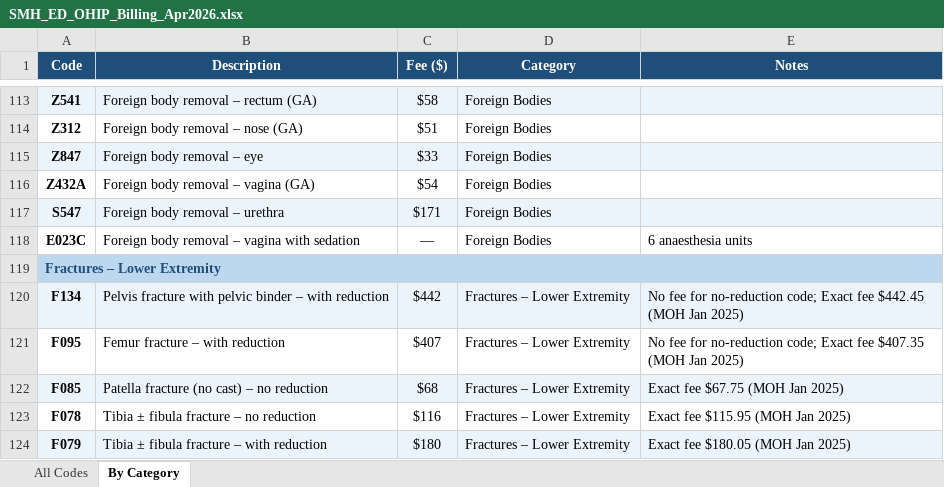
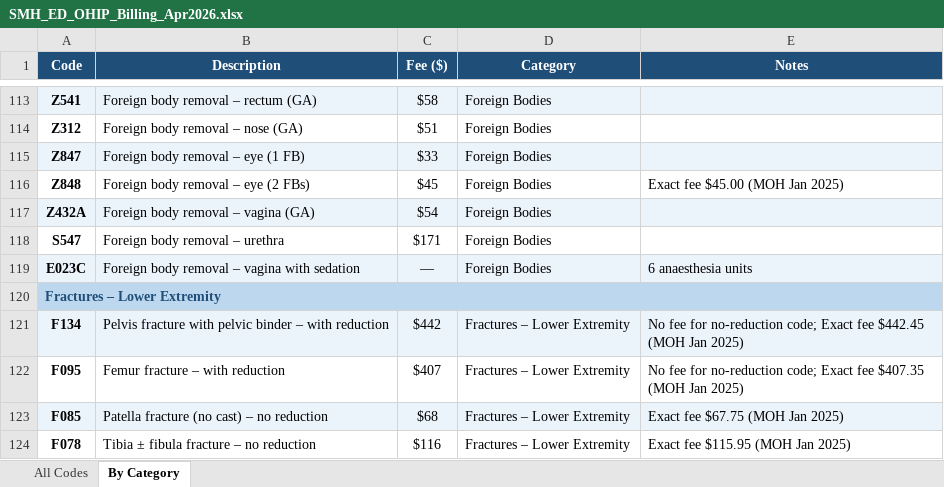
Before and after one commit to jdc9111/newohip, an Excel workbook: SMH_ED_OHIP_Billing_Apr2026.xlsx, sheet By Category, drawn as a sheet; only a part is shown, gaps mark what is left out; the shorter side is filled out with more unchanged rows; values as stored, in another font and other column widths than the file's, no borders; addresses are those after the commit; the diff names each change by its address in the sheet, - before the commit and + after, or states it on an @@ line.

```diff
--- a/SMH_ED_OHIP_Billing_Apr2026.xlsx (sheet By Category)
+++ b/SMH_ED_OHIP_Billing_Apr2026.xlsx (sheet By Category)
-B115 (Description): Foreign body removal – eye
+B115 (Description): Foreign body removal – eye (1 FB)
+row 116: Z848 | Foreign body removal – eye (2 FBs) | $45 | Foreign Bodies | Exact fee $45.00 (MOH Jan 2025)
-A117:E117 fill: none
+A117:E117 fill: #EBF3FB
-A118:E118 fill: #EBF3FB
+A118:E118 fill: none
-A119:E119 fill: none
+A119:E119 fill: #EBF3FB
```
Also changed, not shown: sheet All Codes, 3 other files.
